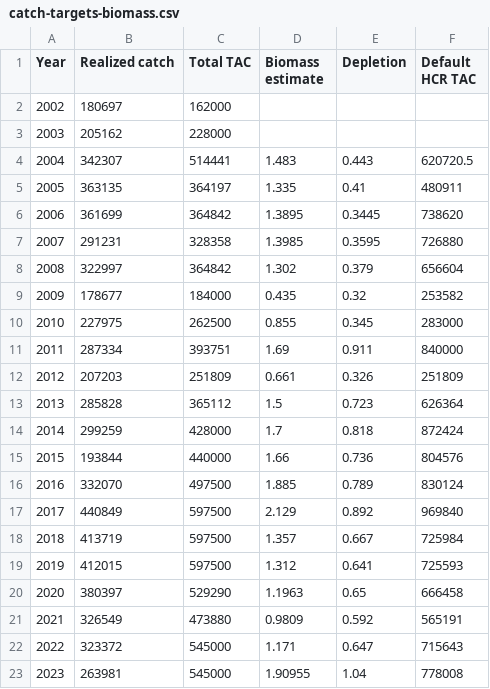
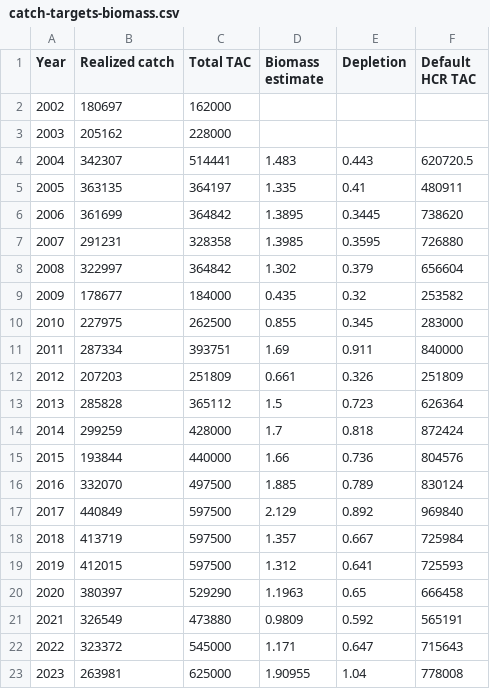
Before and after one commit to pacific-hake/hake-assessment, a CSV file: data-tables/catch-targets-biomass.csv, drawn as a sheet.

Commit message:
update TAC table and minor JMC presentation edits

```diff
--- a/data-tables/catch-targets-biomass.csv
+++ b/data-tables/catch-targets-biomass.csv
@@ -22,2 +22,2 @@ Year,Realized catch,Total TAC,Biomass estimate,Depletion,Default HCR TAC
 2022,323372,545000,1.171,0.647,715643
-2023,263981,545000,1.90955,1.04,778008
+2023,263981,625000,1.90955,1.04,778008
```
Also changed, not shown: 2 other files.
